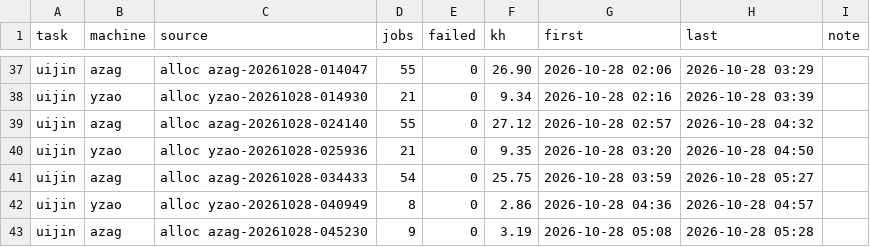
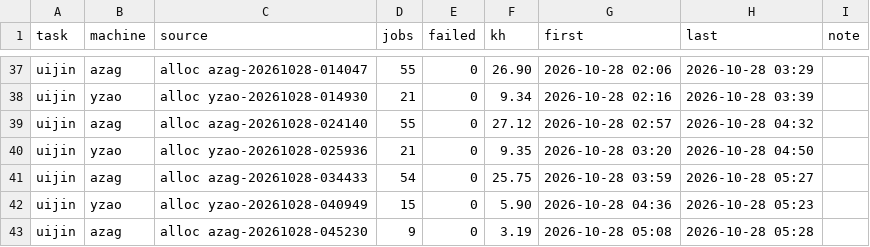
Before and after one commit to laussy/ten-go, a TSV file: ledger.tsv, drawn as a sheet; only a part is shown, gaps mark what is left out.

```diff
--- a/ledger.tsv
+++ b/ledger.tsv
@@ -41,3 +41,3 @@ uijin	yzao	alloc yzao-20261028-025936	21	0	9.35	2026-10-28 03:20	2026-10-28 04:5
 uijin	azag	alloc azag-20261028-034433	54	0	25.75	2026-10-28 03:59	2026-10-28 05:27	
-uijin	yzao	alloc yzao-20261028-040949	8	0	2.86	2026-10-28 04:36	2026-10-28 04:57	
+uijin	yzao	alloc yzao-20261028-040949	15	0	5.90	2026-10-28 04:36	2026-10-28 05:23	
 uijin	azag	alloc azag-20261028-045230	9	0	3.19	2026-10-28 05:08	2026-10-28 05:28	
```
Also changed, not shown: 2 other files.
